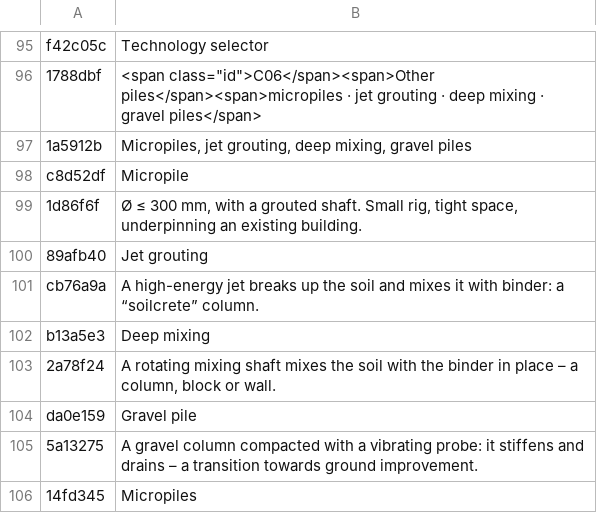
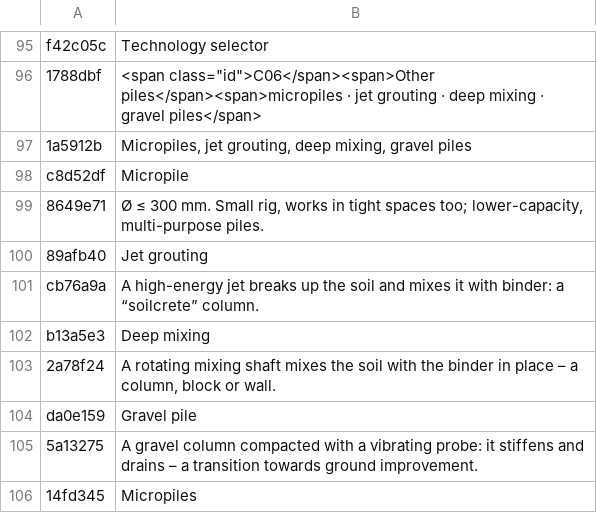
Before and after one commit to MBalika/melyalapozasok, a TSV file: _src/i18n/en_05.tsv, drawn as a sheet; only a part is shown, gaps mark what is left out.

```diff
--- a/_src/i18n/en_05.tsv
+++ b/_src/i18n/en_05.tsv
@@ -98,3 +98,3 @@ f42c05c	Technology selector
 c8d52df	Micropile
-1d86f6f	Ø ≤ 300 mm, with a grouted shaft. Small rig, tight space, underpinning an existing building.
+8649e71	Ø ≤ 300 mm. Small rig, works in tight spaces too; lower-capacity, multi-purpose piles.
 89afb40	Jet grouting
```
Also changed, not shown: 3 other files.
